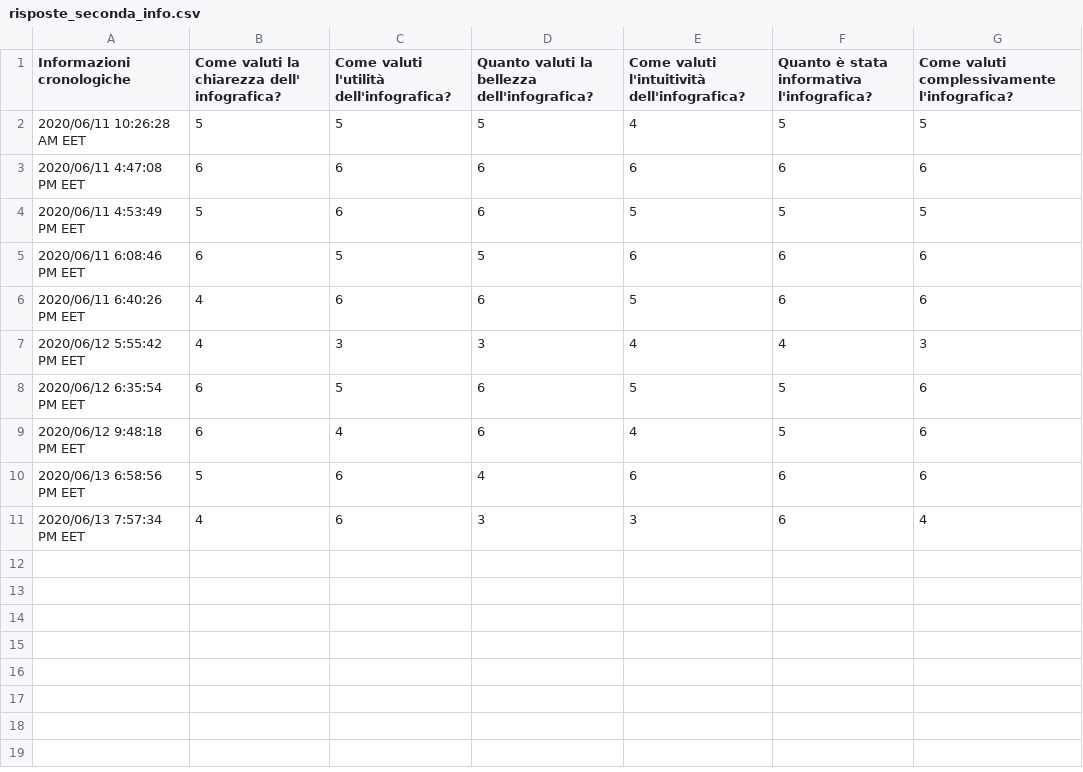
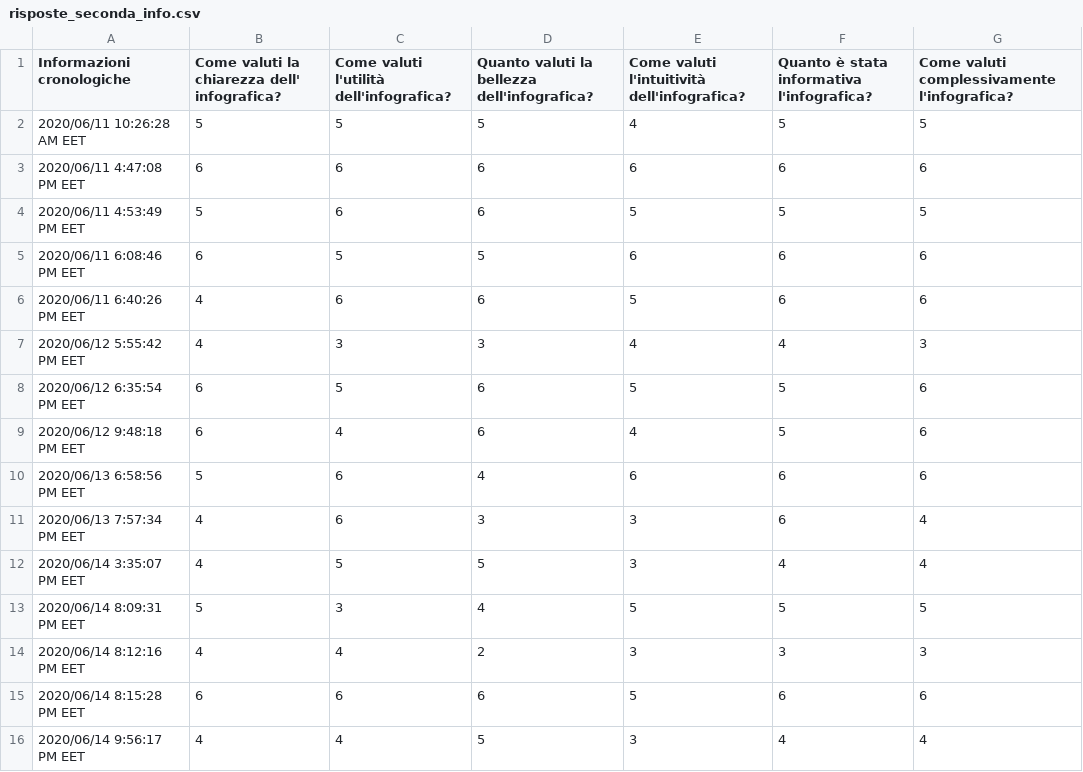
Before and after one commit to fedelux3/Youtube_trending_analysis, a CSV file: quality/risposte_seconda_info.csv, drawn as a sheet.

```diff
--- a/quality/risposte_seconda_info.csv
+++ b/quality/risposte_seconda_info.csv
@@ -11 +11,6 @@
 "2020/06/13 7:57:34 PM EET","4","6","3","3","6","4"
+"2020/06/14 3:35:07 PM EET","4","5","5","3","4","4"
+"2020/06/14 8:09:31 PM EET","5","3","4","5","5","5"
+"2020/06/14 8:12:16 PM EET","4","4","2","3","3","3"
+"2020/06/14 8:15:28 PM EET","6","6","6","5","6","6"
+"2020/06/14 9:56:17 PM EET","4","4","5","3","4","4"
```
Also changed, not shown: quality/risposte_prima_info.csv, 15 other files.
